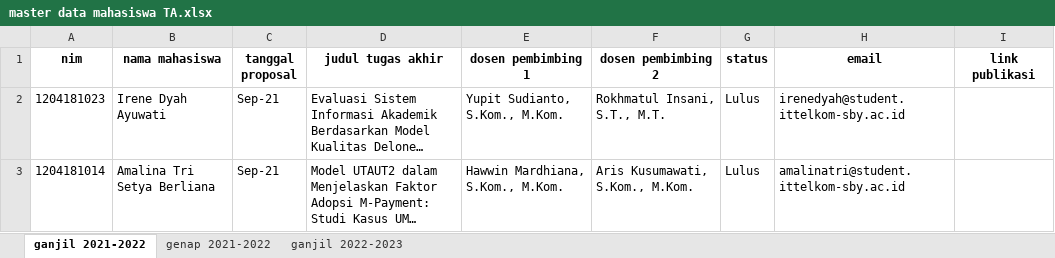
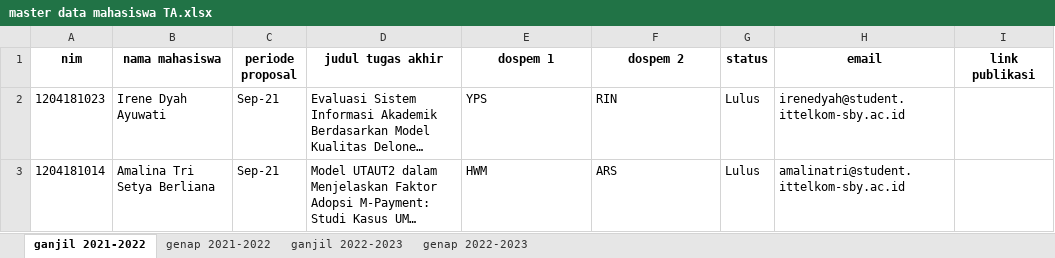
Before and after one commit to mnizarpm/sim-ta, an Excel workbook: master data mahasiswa TA.xlsx, sheet ganjil 2021-2022, drawn as a sheet; long unchanged cells end in …; values as stored, in another font and other column widths than the file's, no borders; the diff names each change by its address in the sheet, - before the commit and + after, or states it on an @@ line.

```diff
--- a/master data mahasiswa TA.xlsx (sheet ganjil 2021-2022)
+++ b/master data mahasiswa TA.xlsx (sheet ganjil 2021-2022)
+sheet tab: genap 2022-2023
-C1: tanggal proposal
+C1: periode proposal
-E1: dosen pembimbing 1
+E1: dospem 1
-F1: dosen pembimbing 2
+F1: dospem 2
-E2 (dospem 1): Yupit Sudianto, S.Kom., M.Kom.
+E2 (dospem 1): YPS
-F2 (dospem 2): Rokhmatul Insani, S.T., M.T.
+F2 (dospem 2): RIN
-E3 (dospem 1): Hawwin Mardhiana, S.Kom., M.Kom.
+E3 (dospem 1): HWM
-F3 (dospem 2): Aris Kusumawati, S.Kom., M.Kom.
+F3 (dospem 2): ARS
```
Also changed, not shown: sheet ganjil 2022-2023, sheet genap 2021-2022, 2 other files.
